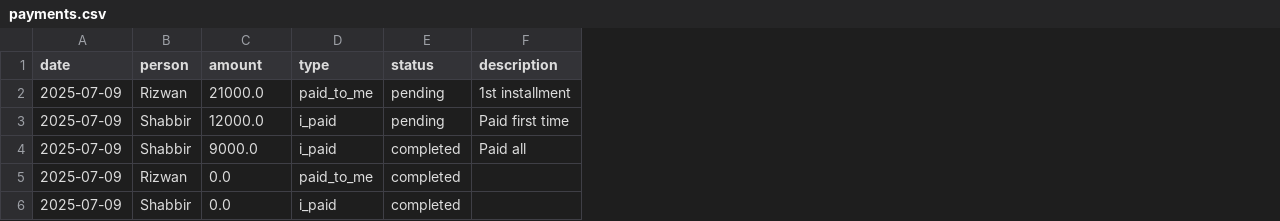
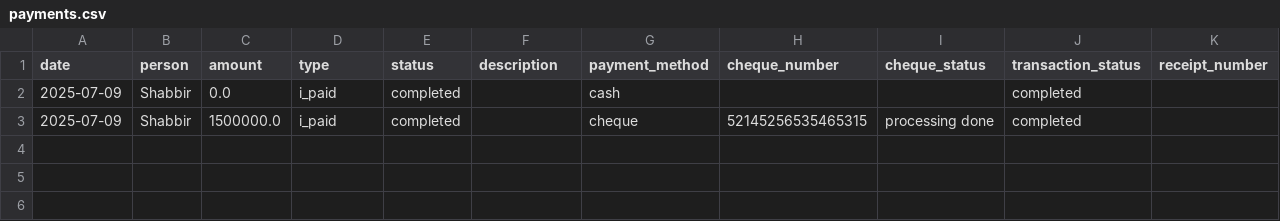
Before and after one commit to Atonomous/payments-summary, a CSV file: payments.csv, drawn as a sheet; removed rows and columns are numbered as before the commit, all else as after; the diff names each change by its address in the sheet, - before the commit and + after, or states it on an @@ line.

Commit message:
Automated update: payment records

```diff
--- a/payments.csv
+++ b/payments.csv
+column G (payment_method), row 2: cash
+column H (cheque_number), empty
+column I (cheque_status), empty
+column J (transaction_status), row 2: completed
+column K (receipt_number), empty
-row 2: 2025-07-09 | Rizwan | 21000.0 | paid_to_me | pending | 1st installment
-row 3: 2025-07-09 | Shabbir | 12000.0 | i_paid | pending | Paid first time
-row 4: 2025-07-09 | Shabbir | 9000.0 | i_paid | completed | Paid all
-row 5: 2025-07-09 | Rizwan | 0.0 | paid_to_me | completed
+row 3: 2025-07-09 | Shabbir | 1500000.0 | i_paid | completed |  | cheque | 52145256535465315 | processing done | completed
```
Also changed, not shown: 2 other files.
